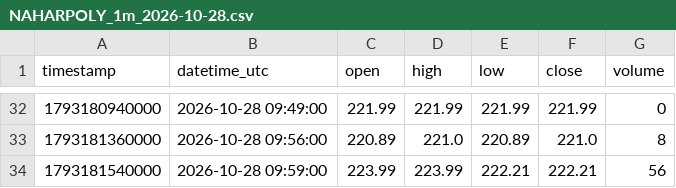
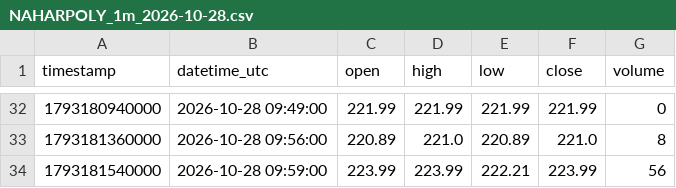
Before and after one commit to parshant65-lang/India-Stocks-1711-1740-Historical-Data, a CSV file: NAHARPOLY/1m/2026/10/NAHARPOLY_1m_2026-10-28.csv, drawn as a sheet; only a part is shown, gaps mark what is left out.

```diff
--- a/NAHARPOLY/1m/2026/10/NAHARPOLY_1m_2026-10-28.csv
+++ b/NAHARPOLY/1m/2026/10/NAHARPOLY_1m_2026-10-28.csv
@@ -33,2 +33,2 @@ timestamp,datetime_utc,open,high,low,close,volume
 1793181360000,2026-10-28 09:56:00,220.89,221.0,220.89,221.0,8
-1793181540000,2026-10-28 09:59:00,223.99,223.99,222.21,222.21,56
+1793181540000,2026-10-28 09:59:00,223.99,223.99,222.21,223.99,56
```
Also changed, not shown: MUTHOOTCAP/1m/2026/10/MUTHOOTCAP_1m_2026-10-21.csv, NAGREEKEXP/1m/2026/10/NAGREEKEXP_1m_2026-10-21.csv, 33 other files.
